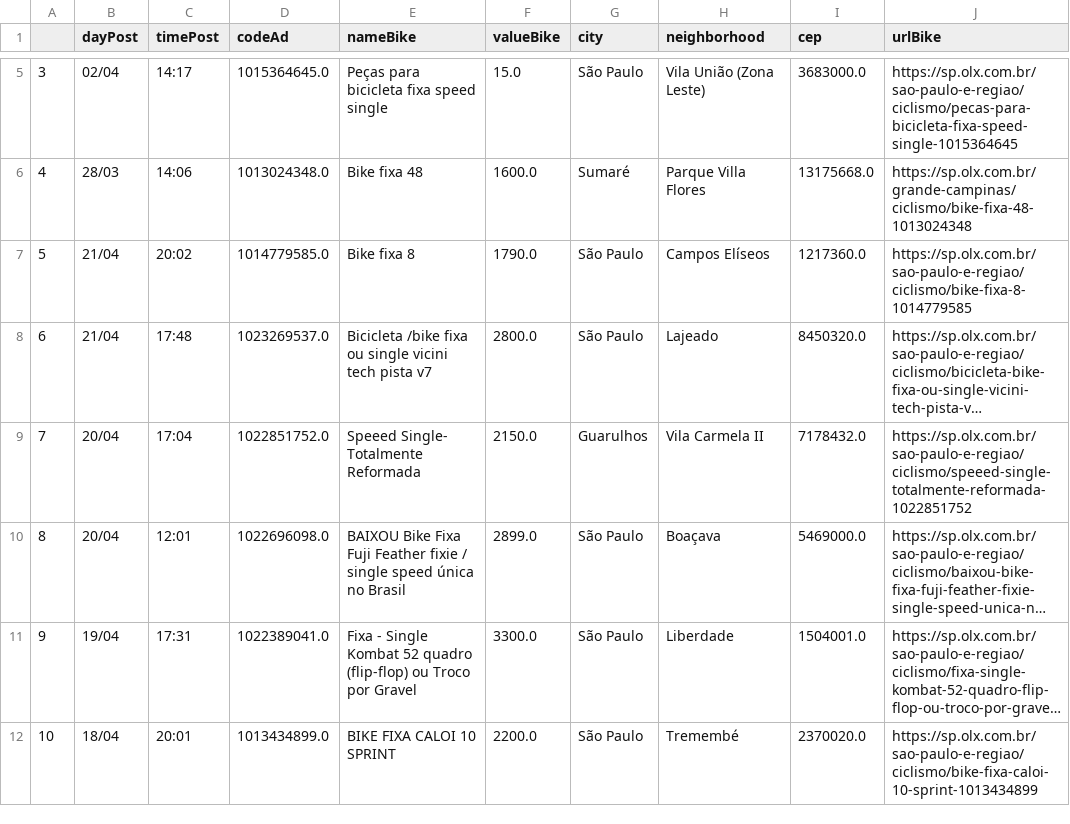
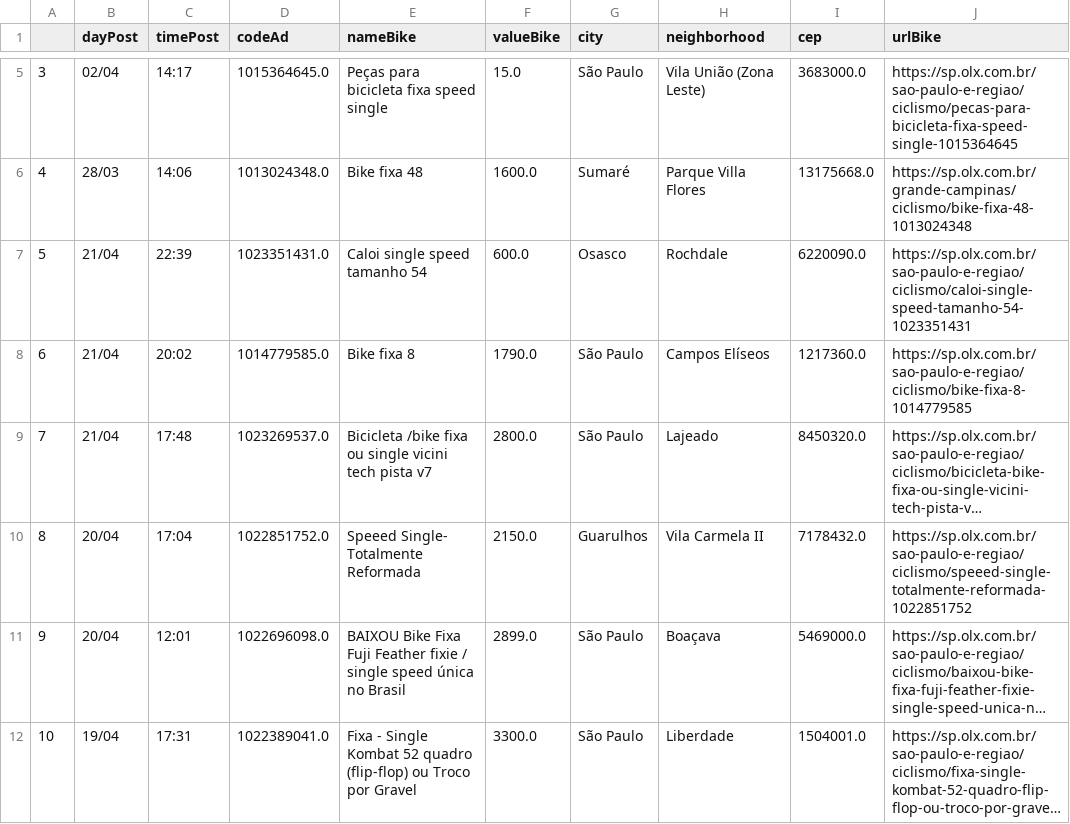
Before and after one commit to cmpaulo/webScrap, a CSV file: busca_bike_dados_clean.csv, drawn as a sheet; only a part is shown, gaps mark what is left out; the shorter side is filled out with more unchanged rows; long unchanged cells end in …; addresses are those after the commit; the diff names each change by its address in the sheet, - before the commit and + after, or states it on an @@ line.

```diff
--- a/busca_bike_dados_clean.csv
+++ b/busca_bike_dados_clean.csv
+row 7: 5 | 21/04 | 22:39 | 1023351431.0 | Caloi single speed tamanho 54 | 600.0 | Osasco | Rochdale | 6220090.0 | https://sp.olx.com.br/sao-paulo-e-regiao/ciclismo/caloi-single-speed-tamanho-54-1023351431
@@ column A renumbered from row 8 down @@
```
Also changed, not shown: busca_bike_dados.csv, 3 other files.
